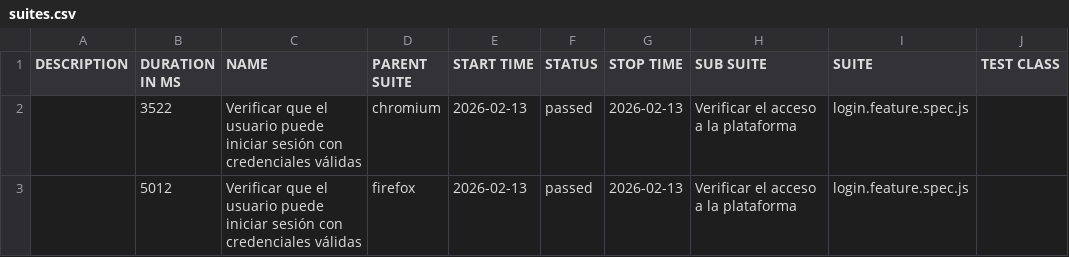
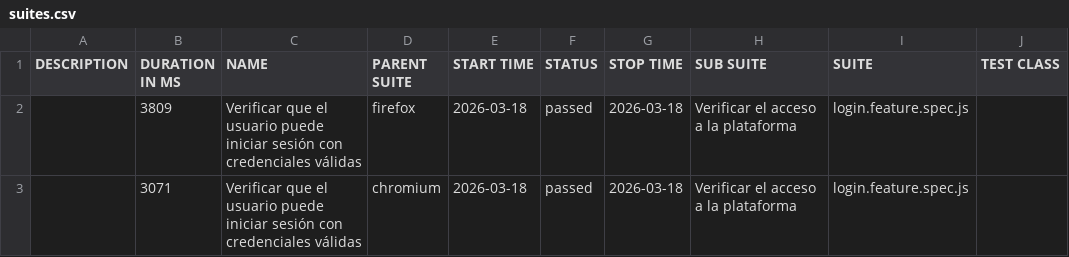
Before and after one commit to Ronaldoa1698/orangehrm-automation, a CSV file: data/suites.csv, drawn as a sheet; only a part is shown; the diff names each change by its address in the sheet, - before the commit and + after, or states it on an @@ line.

```diff
--- a/data/suites.csv
+++ b/data/suites.csv
-B2 (DURATION IN MS): 3522
+B2 (DURATION IN MS): 3809
-D2 (PARENT SUITE): chromium
+D2 (PARENT SUITE): firefox
-E2:E3 (START TIME): 2026-02-13
+E2:E3 (START TIME): 2026-03-18
-G2:G3 (STOP TIME): 2026-02-13
+G2:G3 (STOP TIME): 2026-03-18
-B3 (DURATION IN MS): 5012
+B3 (DURATION IN MS): 3071
-D3 (PARENT SUITE): firefox
+D3 (PARENT SUITE): chromium
```
Also changed, not shown: 24 other files.
